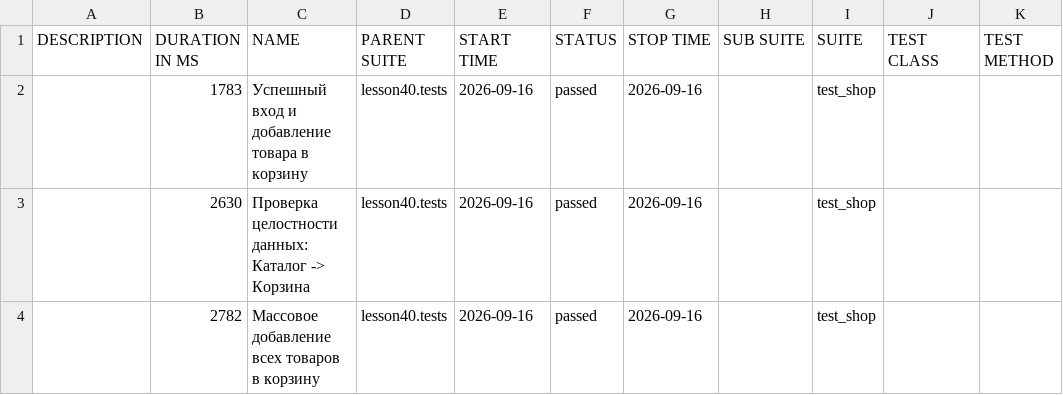
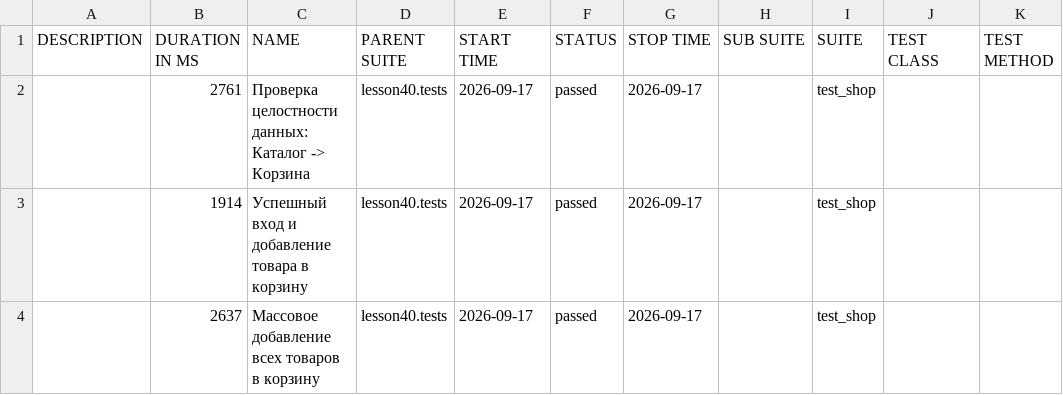
Before and after one commit to marinadieulina-droid/automation, a CSV file: data/suites.csv, drawn as a sheet.

```diff
--- a/data/suites.csv
+++ b/data/suites.csv
@@ -1,4 +1,4 @@
 "DESCRIPTION","DURATION IN MS","NAME","PARENT SUITE","START TIME","STATUS","STOP TIME","SUB SUITE","SUITE","TEST CLASS","TEST METHOD"
-"","1783","Успешный вход и добавление товара в корзину","lesson40.tests","2026-09-16","passed","2026-09-16","","test_shop","",""
-"","2630","Проверка целостности данных: Каталог -> Корзина","lesson40.tests","2026-09-16","passed","2026-09-16","","test_shop","",""
-"","2782","Массовое добавление всех товаров в корзину","lesson40.tests","2026-09-16","passed","2026-09-16","","test_shop","",""
+"","2761","Проверка целостности данных: Каталог -> Корзина","lesson40.tests","2026-09-17","passed","2026-09-17","","test_shop","",""
+"","1914","Успешный вход и добавление товара в корзину","lesson40.tests","2026-09-17","passed","2026-09-17","","test_shop","",""
+"","2637","Массовое добавление всех товаров в корзину","lesson40.tests","2026-09-17","passed","2026-09-17","","test_shop","",""
```
Also changed, not shown: 24 other files.
